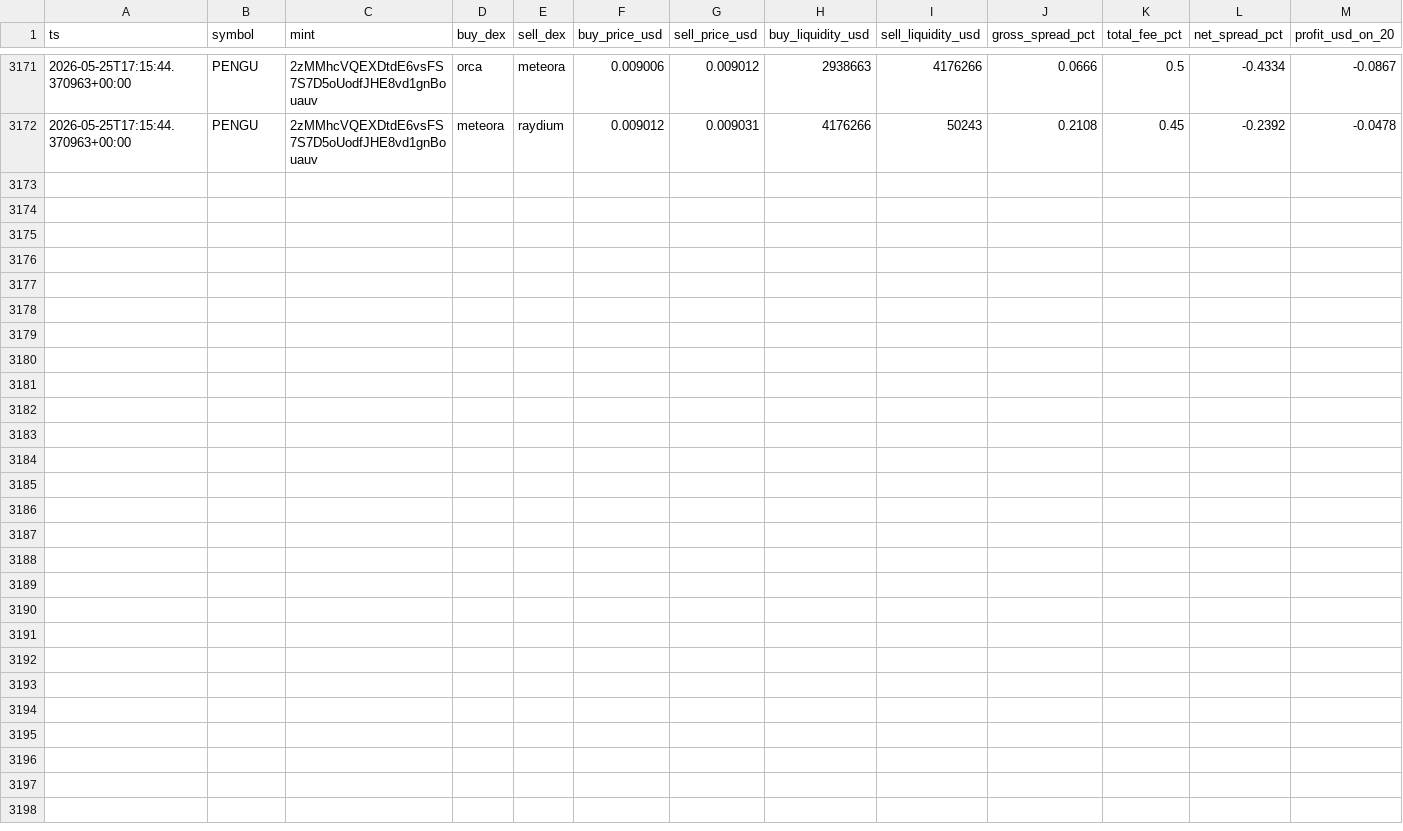
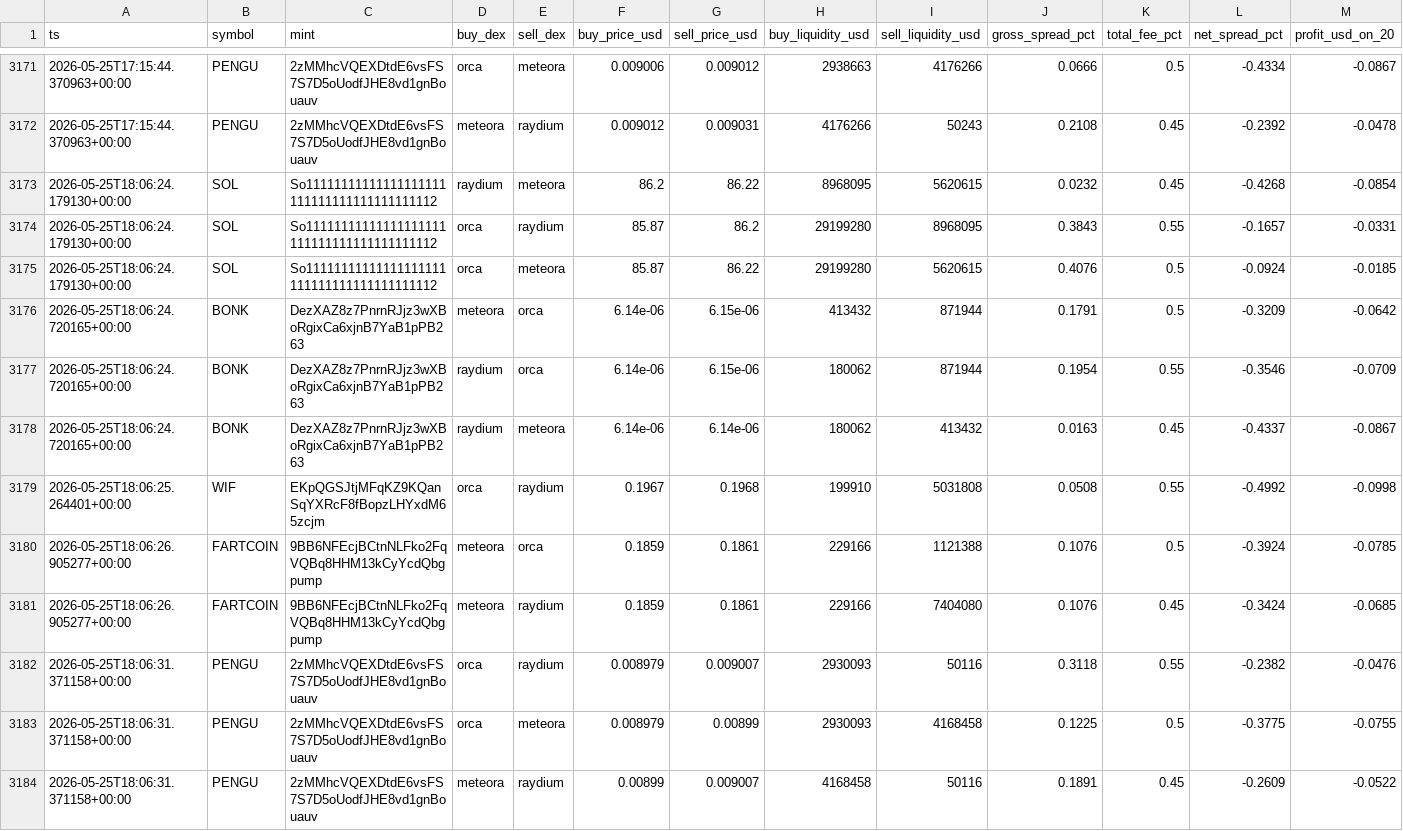
Before and after one commit to daniel-saifulin/dexscreener, a CSV file: arb_opportunities.csv, drawn as a sheet; only a part is shown, gaps mark what is left out; the diff names each change by its address in the sheet, - before the commit and + after, or states it on an @@ line.

```diff
--- a/arb_opportunities.csv
+++ b/arb_opportunities.csv
+row 3173: 2026-05-25T18:06:24.179130+00:00 | SOL | So11111111111111111111111111111111111111112 | raydium | meteora | 86.2 | 86.22 | 8968095 | 5620615 | 0.0232 | 0.45 | -0.4268 | -0.0854
+row 3174: 2026-05-25T18:06:24.179130+00:00 | SOL | So11111111111111111111111111111111111111112 | orca | raydium | 85.87 | 86.2 | 29199280 | 8968095 | 0.3843 | 0.55 | -0.1657 | -0.0331
+row 3175: 2026-05-25T18:06:24.179130+00:00 | SOL | So11111111111111111111111111111111111111112 | orca | meteora | 85.87 | 86.22 | 29199280 | 5620615 | 0.4076 | 0.5 | -0.0924 | -0.0185
+row 3176: 2026-05-25T18:06:24.720165+00:00 | BONK | DezXAZ8z7PnrnRJjz3wXBoRgixCa6xjnB7YaB1pPB263 | meteora | orca | 6.14e-06 | 6.15e-06 | 413432 | 871944 | 0.1791 | 0.5 | -0.3209 | -0.0642
+row 3177: 2026-05-25T18:06:24.720165+00:00 | BONK | DezXAZ8z7PnrnRJjz3wXBoRgixCa6xjnB7YaB1pPB263 | raydium | orca | 6.14e-06 | 6.15e-06 | 180062 | 871944 | 0.1954 | 0.55 | -0.3546 | -0.0709
+row 3178: 2026-05-25T18:06:24.720165+00:00 | BONK | DezXAZ8z7PnrnRJjz3wXBoRgixCa6xjnB7YaB1pPB263 | raydium | meteora | 6.14e-06 | 6.14e-06 | 180062 | 413432 | 0.0163 | 0.45 | -0.4337 | -0.0867
+row 3179: 2026-05-25T18:06:25.264401+00:00 | WIF | EKpQGSJtjMFqKZ9KQanSqYXRcF8fBopzLHYxdM65zcjm | orca | raydium | 0.1967 | 0.1968 | 199910 | 5031808 | 0.0508 | 0.55 | -0.4992 | -0.0998
+row 3180: 2026-05-25T18:06:26.905277+00:00 | FARTCOIN | 9BB6NFEcjBCtnNLFko2FqVQBq8HHM13kCyYcdQbgpump | meteora | orca | 0.1859 | 0.1861 | 229166 | 1121388 | 0.1076 | 0.5 | -0.3924 | -0.0785
+row 3181: 2026-05-25T18:06:26.905277+00:00 | FARTCOIN | 9BB6NFEcjBCtnNLFko2FqVQBq8HHM13kCyYcdQbgpump | meteora | raydium | 0.1859 | 0.1861 | 229166 | 7404080 | 0.1076 | 0.45 | -0.3424 | -0.0685
+row 3182: 2026-05-25T18:06:31.371158+00:00 | PENGU | 2zMMhcVQEXDtdE6vsFS7S7D5oUodfJHE8vd1gnBouauv | orca | raydium | 0.008979 | 0.009007 | 2930093 | 50116 | 0.3118 | 0.55 | -0.2382 | -0.0476
+row 3183: 2026-05-25T18:06:31.371158+00:00 | PENGU | 2zMMhcVQEXDtdE6vsFS7S7D5oUodfJHE8vd1gnBouauv | orca | meteora | 0.008979 | 0.00899 | 2930093 | 4168458 | 0.1225 | 0.5 | -0.3775 | -0.0755
+row 3184: 2026-05-25T18:06:31.371158+00:00 | PENGU | 2zMMhcVQEXDtdE6vsFS7S7D5oUodfJHE8vd1gnBouauv | meteora | raydium | 0.00899 | 0.009007 | 4168458 | 50116 | 0.1891 | 0.45 | -0.2609 | -0.0522
```
